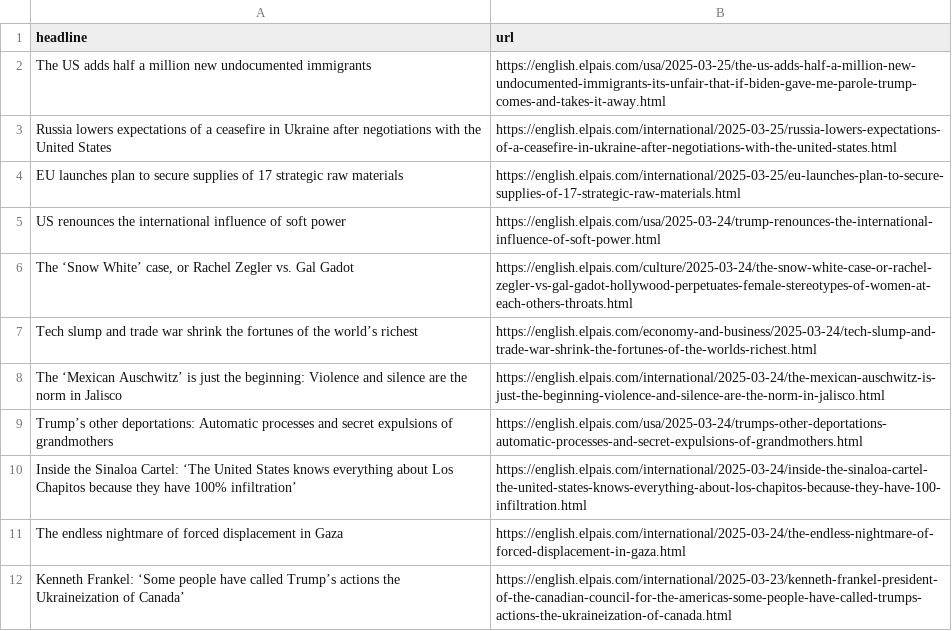
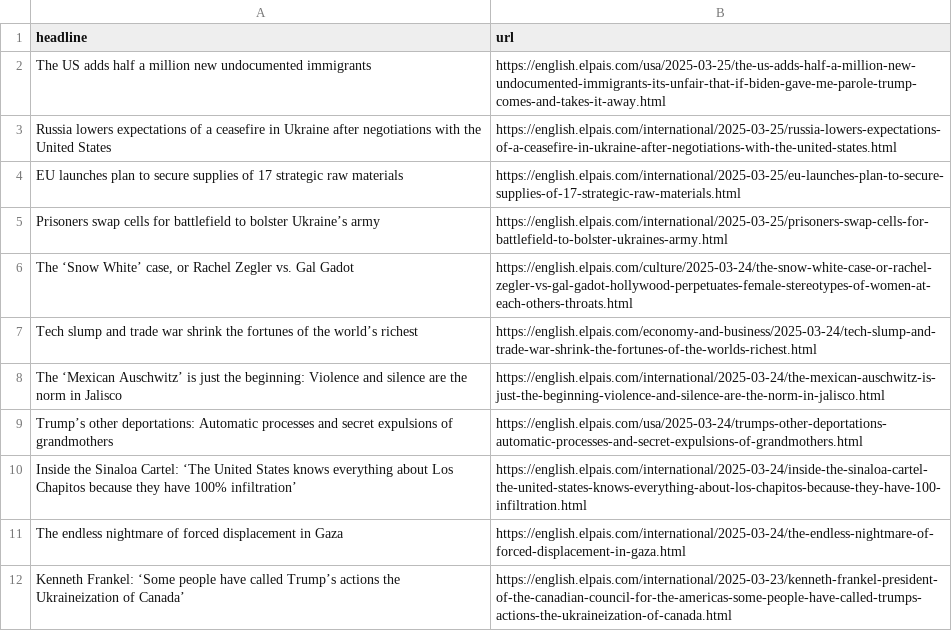
Before and after one commit to cmgsalazar/el-pais-autoscraper, a CSV file: headlines.csv, drawn as a sheet; only a part is shown; removed rows and columns are numbered as before the commit, all else as after; the diff names each change by its address in the sheet, - before the commit and + after, or states it on an @@ line.

```diff
--- a/headlines.csv
+++ b/headlines.csv
-row 5: US renounces the international influence of soft power | https://english.elpais.com/usa/2025-03-24/trump-renounces-the-international-influence-of-soft-power.html
+row 5: Prisoners swap cells for battlefield to bolster Ukraine’s army | https://english.elpais.com/international/2025-03-25/prisoners-swap-cells-for-battlefield-to-bolster-ukraines-army.html
```
